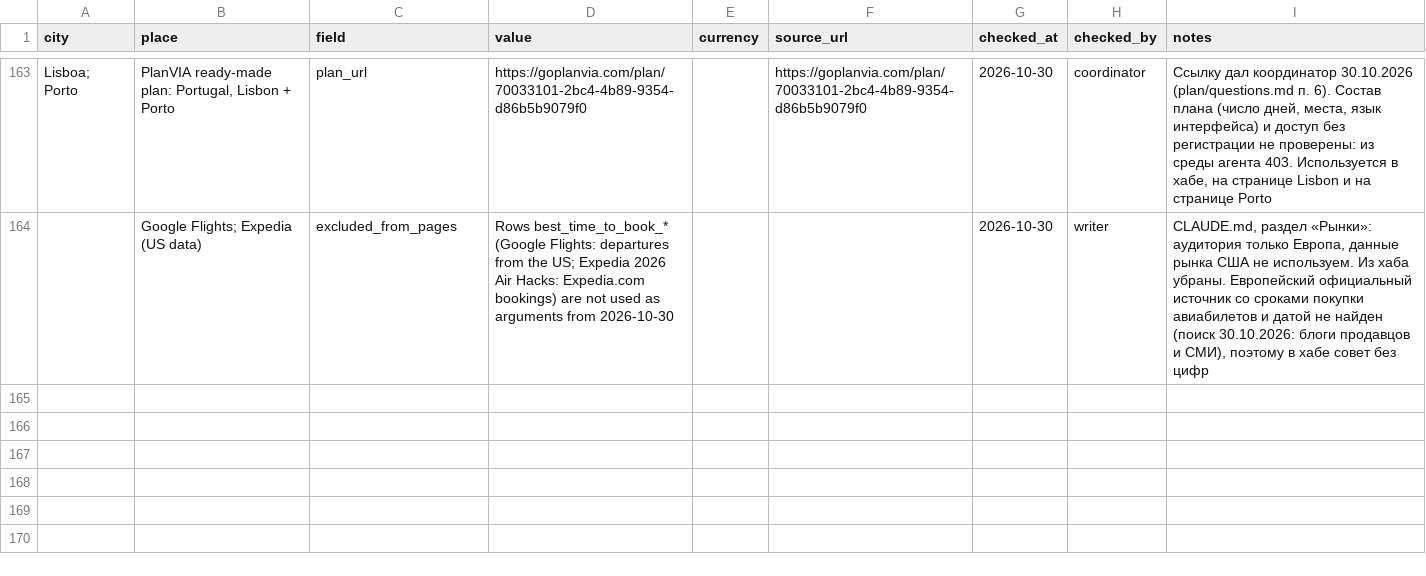
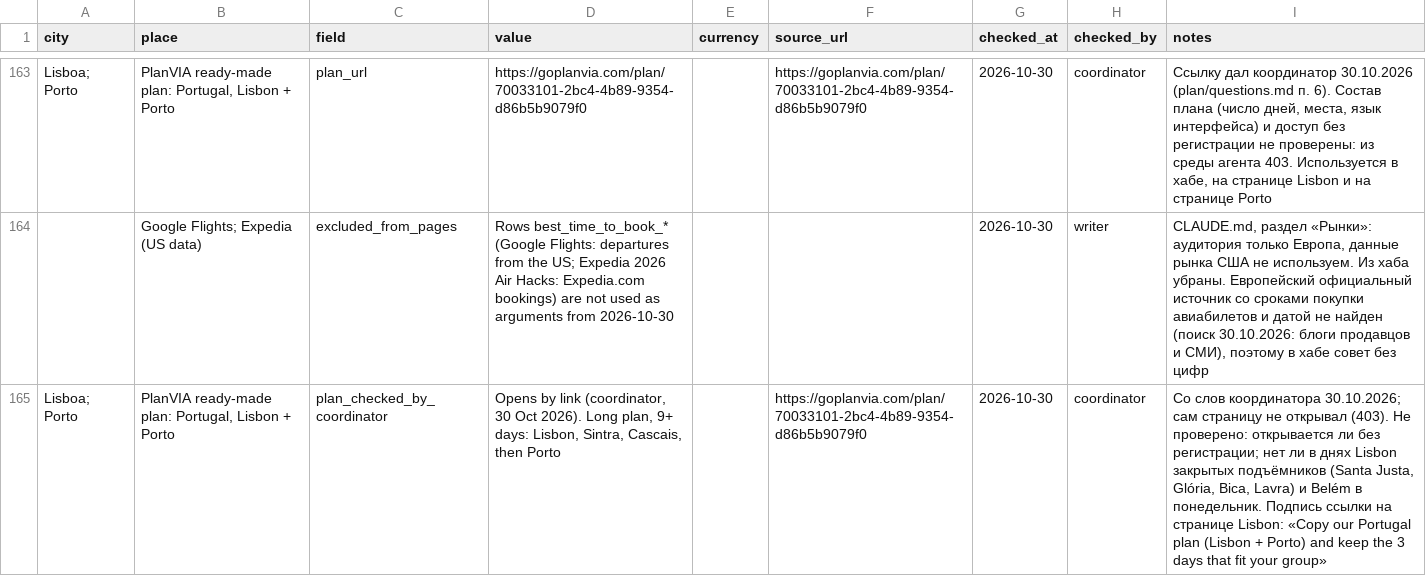
Before and after one commit to Rjyarik/marketing_goplanvia, a CSV file: data/place-facts.csv, drawn as a sheet; only a part is shown, gaps mark what is left out; the diff names each change by its address in the sheet, - before the commit and + after, or states it on an @@ line.

```diff
--- a/data/place-facts.csv
+++ b/data/place-facts.csv
+row 165: Lisboa; Porto | PlanVIA ready-made plan: Portugal, Lisbon + Porto | plan_checked_by_coordinator | Opens by link (coordinator, 30 Oct 2026). Long plan, 9+ days: Lisbon, Sintra, Cascais, then Porto |  | https://goplanvia.com/plan/70033101-2bc4-4b89-9354-d86b5b9079f0 | 2026-10-30 | coordinator | Со слов координатора 30.10.2026; сам страницу не открывал (403). Не проверено: открывается ли без регистрации; нет ли в днях Lisbon закрытых подъёмников (Santa Justa, Glória, Bica, Lavra) и Belém в понедельник. Подпись ссылки на странице Lisbon: «Copy our Portugal plan (Lisbon + Porto) and keep the 3 days that fit your group»
```
